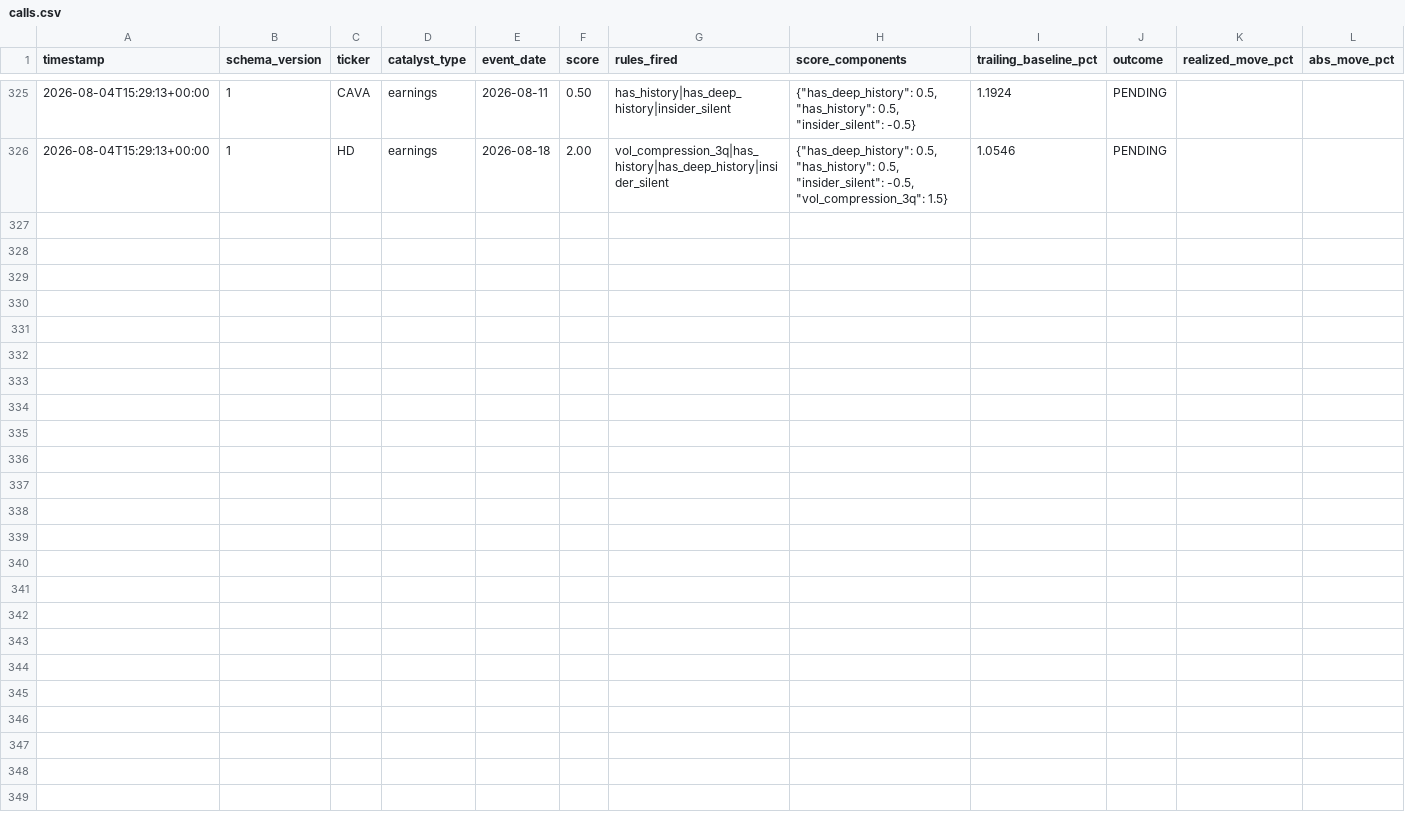
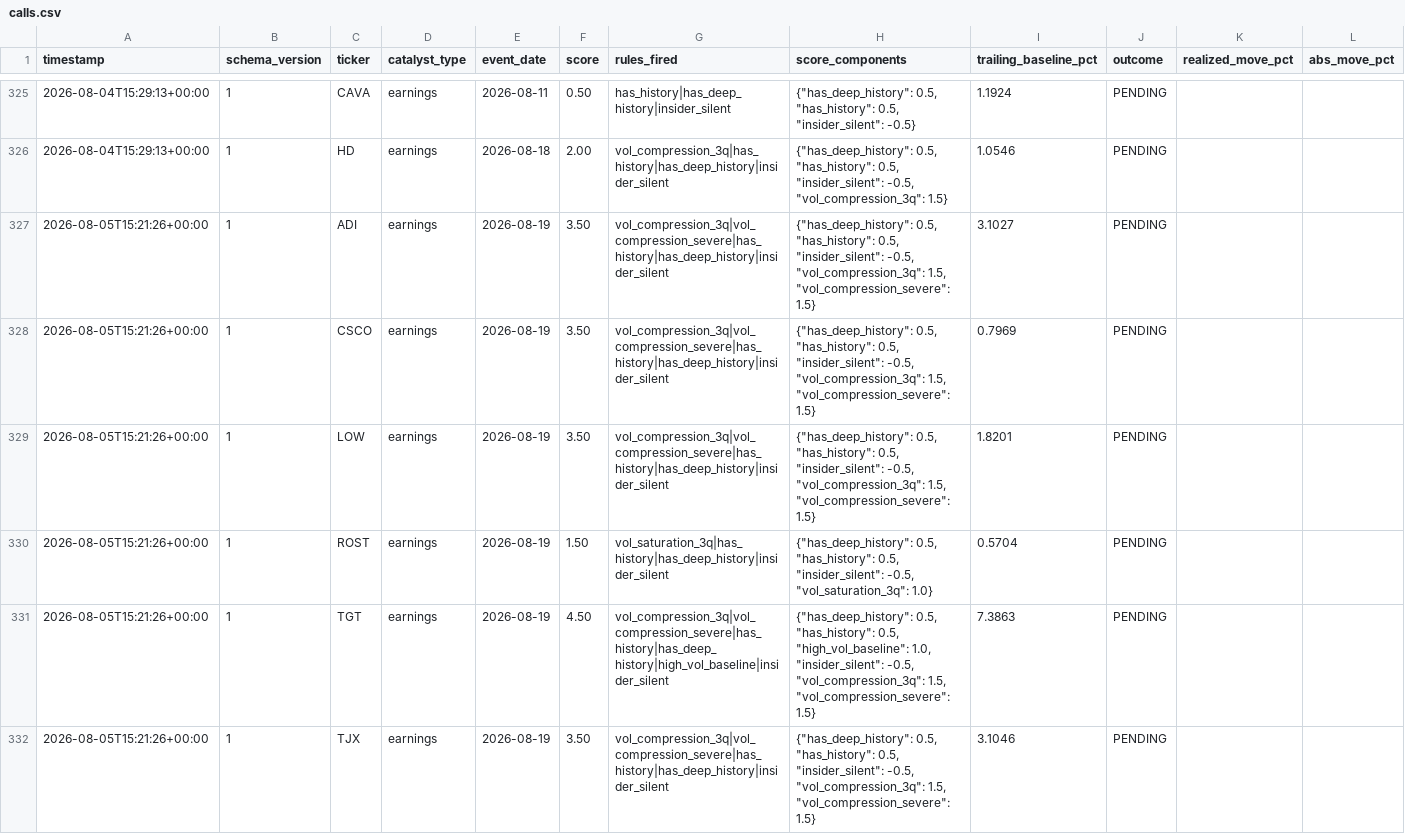
Before and after one commit to pawarraj8888/catalyst-engine, a CSV file: live_log/calls.csv, drawn as a sheet; only a part is shown, gaps mark what is left out; rows hold the shown columns only; the diff names each change by its address in the sheet, - before the commit and + after, or states it on an @@ line.

```diff
--- a/live_log/calls.csv
+++ b/live_log/calls.csv
+row 327: 2026-08-05T15:21:26+00:00 | 1 | ADI | earnings | 2026-08-19 | 3.50 | vol_compression_3q|vol_compression_severe|has_history|has_deep_history|insider_silent | {"has_deep_history": 0.5, "has_history": 0.5, "insider_silent": -0.5, "vol_compression_3q": 1.5, "vol_compression_severe": 1.5} | 3.1027 | PENDING
+row 328: 2026-08-05T15:21:26+00:00 | 1 | CSCO | earnings | 2026-08-19 | 3.50 | vol_compression_3q|vol_compression_severe|has_history|has_deep_history|insider_silent | {"has_deep_history": 0.5, "has_history": 0.5, "insider_silent": -0.5, "vol_compression_3q": 1.5, "vol_compression_severe": 1.5} | 0.7969 | PENDING
+row 329: 2026-08-05T15:21:26+00:00 | 1 | LOW | earnings | 2026-08-19 | 3.50 | vol_compression_3q|vol_compression_severe|has_history|has_deep_history|insider_silent | {"has_deep_history": 0.5, "has_history": 0.5, "insider_silent": -0.5, "vol_compression_3q": 1.5, "vol_compression_severe": 1.5} | 1.8201 | PENDING
+row 330: 2026-08-05T15:21:26+00:00 | 1 | ROST | earnings | 2026-08-19 | 1.50 | vol_saturation_3q|has_history|has_deep_history|insider_silent | {"has_deep_history": 0.5, "has_history": 0.5, "insider_silent": -0.5, "vol_saturation_3q": 1.0} | 0.5704 | PENDING
+row 331: 2026-08-05T15:21:26+00:00 | 1 | TGT | earnings | 2026-08-19 | 4.50 | vol_compression_3q|vol_compression_severe|has_history|has_deep_history|high_vol_baseline|insider_silent | {"has_deep_history": 0.5, "has_history": 0.5, "high_vol_baseline": 1.0, "insider_silent": -0.5, "vol_compression_3q": 1.5, "vol_compression_severe": 1.5} | 7.3863 | PENDING
+row 332: 2026-08-05T15:21:26+00:00 | 1 | TJX | earnings | 2026-08-19 | 3.50 | vol_compression_3q|vol_compression_severe|has_history|has_deep_history|insider_silent | {"has_deep_history": 0.5, "has_history": 0.5, "insider_silent": -0.5, "vol_compression_3q": 1.5, "vol_compression_severe": 1.5} | 3.1046 | PENDING
```
Also changed, not shown: 1 other file.
